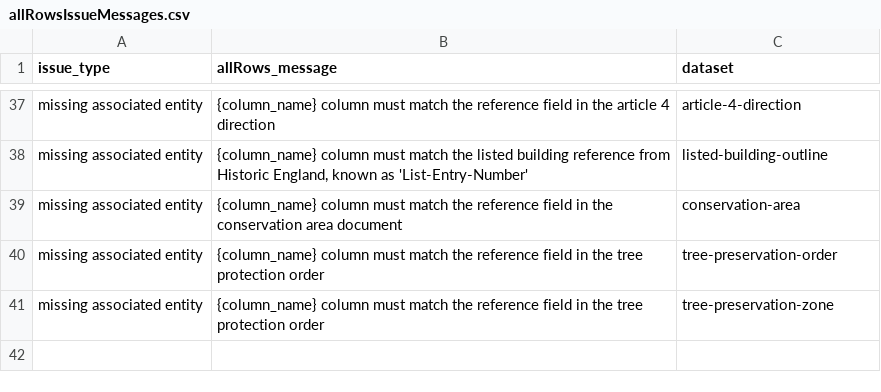
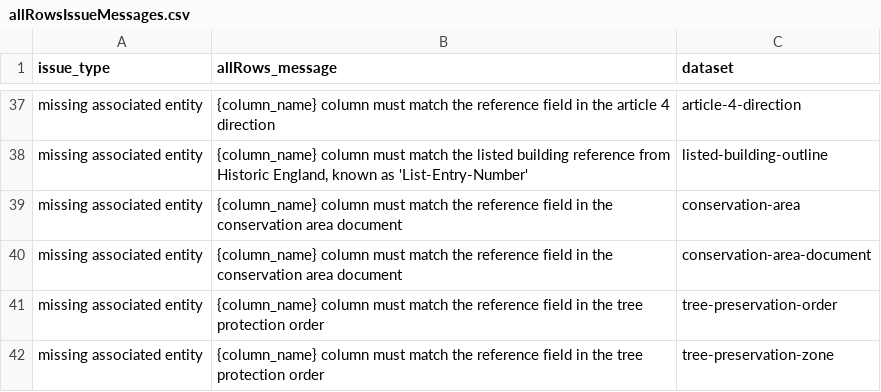
Before and after one commit to digital-land/submit, a CSV file: src/content/allRowsIssueMessages.csv, drawn as a sheet; only a part is shown, gaps mark what is left out; the diff names each change by its address in the sheet, - before the commit and + after, or states it on an @@ line.

```diff
--- a/src/content/allRowsIssueMessages.csv
+++ b/src/content/allRowsIssueMessages.csv
+row 40: missing associated entity | {column_name} column must match the reference field in the conservation area document | conservation-area-document
```
Also changed, not shown: src/content/entityIssueMessages.csv, src/content/fieldIssueMessages.csv.
